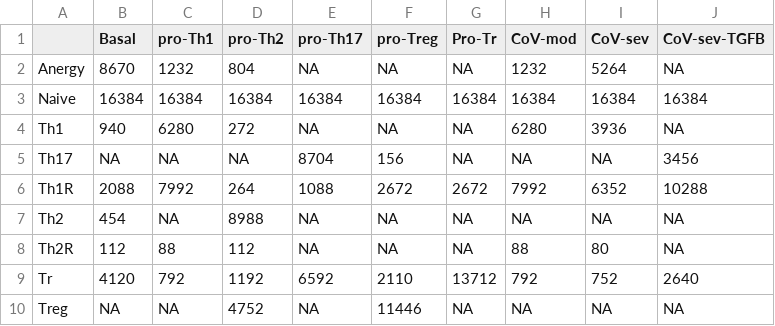
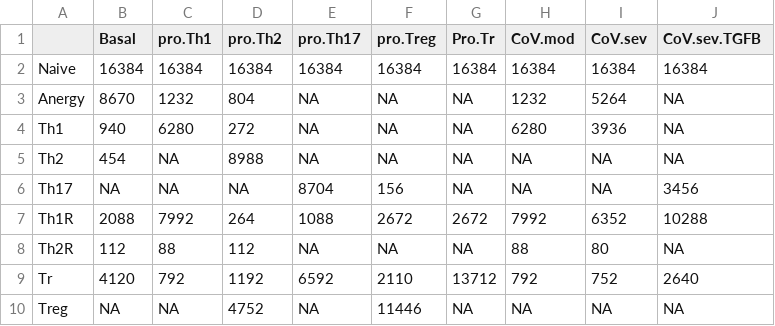
Before and after one commit to Laboratorio-de-Biologia-Computacional/CD4Tcell_COVID19, a CSV file: data/thsocs_env_attr.csv, drawn as a sheet.

```diff
--- a/data/thsocs_env_attr.csv
+++ b/data/thsocs_env_attr.csv
@@ -1,8 +1,8 @@
-"","Basal","pro-Th1","pro-Th2","pro-Th17","pro-Treg","Pro-Tr","CoV-mod","CoV-sev","CoV-sev-TGFB"
+"","Basal","pro.Th1","pro.Th2","pro.Th17","pro.Treg","Pro.Tr","CoV.mod","CoV.sev","CoV.sev.TGFB"
+"Naive",16384,16384,16384,16384,16384,16384,16384,16384,16384
 "Anergy",8670,1232,804,NA,NA,NA,1232,5264,NA
-"Naive",16384,16384,16384,16384,16384,16384,16384,16384,16384
 "Th1",940,6280,272,NA,NA,NA,6280,3936,NA
+"Th2",454,NA,8988,NA,NA,NA,NA,NA,NA
 "Th17",NA,NA,NA,8704,156,NA,NA,NA,3456
 "Th1R",2088,7992,264,1088,2672,2672,7992,6352,10288
-"Th2",454,NA,8988,NA,NA,NA,NA,NA,NA
 "Th2R",112,88,112,NA,NA,NA,88,80,NA
```
Also changed, not shown: data/thsocs_mut_covtgfb.csv, 30 other files.
